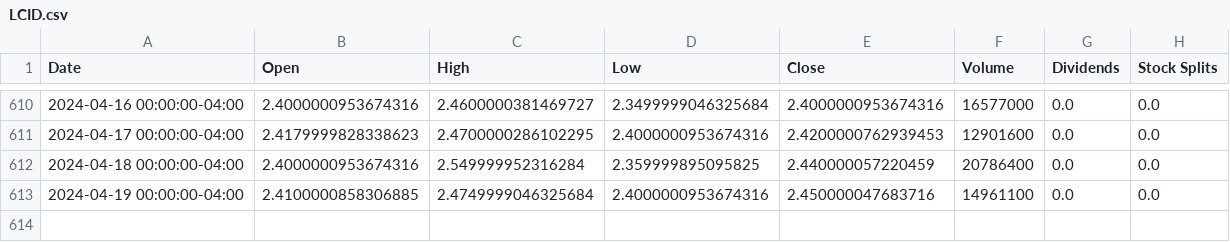
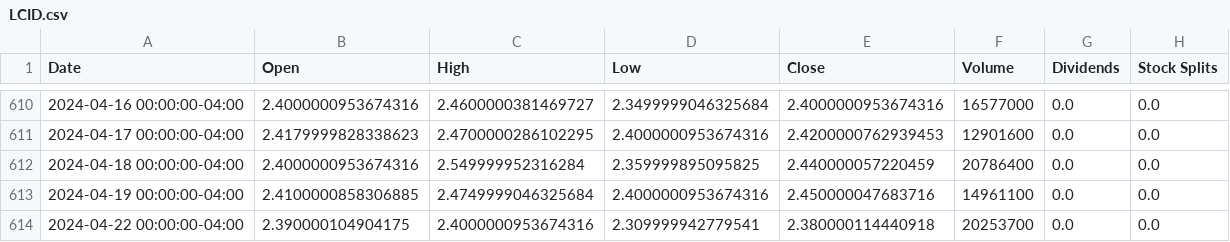
Before and after one commit to RamiATASSI/ML_finance_mini_project_trading, a CSV file: Data/LCID.csv, drawn as a sheet; only a part is shown, gaps mark what is left out; the diff names each change by its address in the sheet, - before the commit and + after, or states it on an @@ line.

```diff
--- a/Data/LCID.csv
+++ b/Data/LCID.csv
+row 614: 2024-04-22 00:00:00-04:00 | 2.390000104904175 | 2.4000000953674316 | 2.309999942779541 | 2.380000114440918 | 20253700 | 0.0 | 0.0
```
Also changed, not shown: Data/FAN.csv, Data/FCG.csv, 19 other files.
